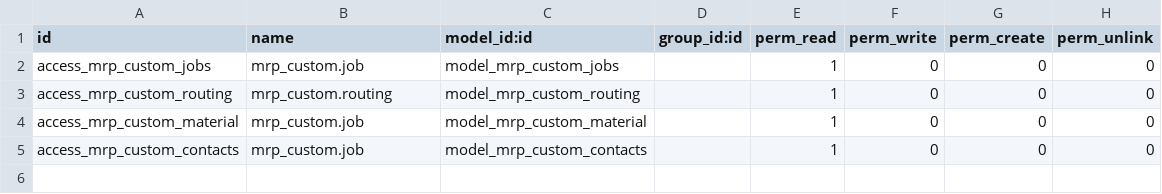
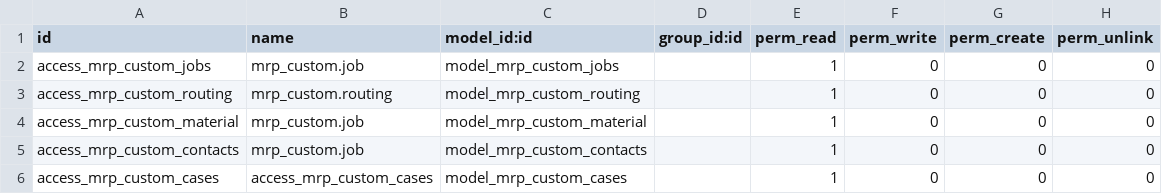
Before and after one commit to itpp-labs/misc-addons, a CSV file: mrp_custom/security/ir.model.access.csv, drawn as a sheet; the diff names each change by its address in the sheet, - before the commit and + after, or states it on an @@ line.

Commit message:
[FIX] add default access rules

```diff
--- a/mrp_custom/security/ir.model.access.csv
+++ b/mrp_custom/security/ir.model.access.csv
+row 6: access_mrp_custom_cases | access_mrp_custom_cases | model_mrp_custom_cases |  | 1 | 0 | 0 | 0
```
Also changed, not shown: 5 other files.
